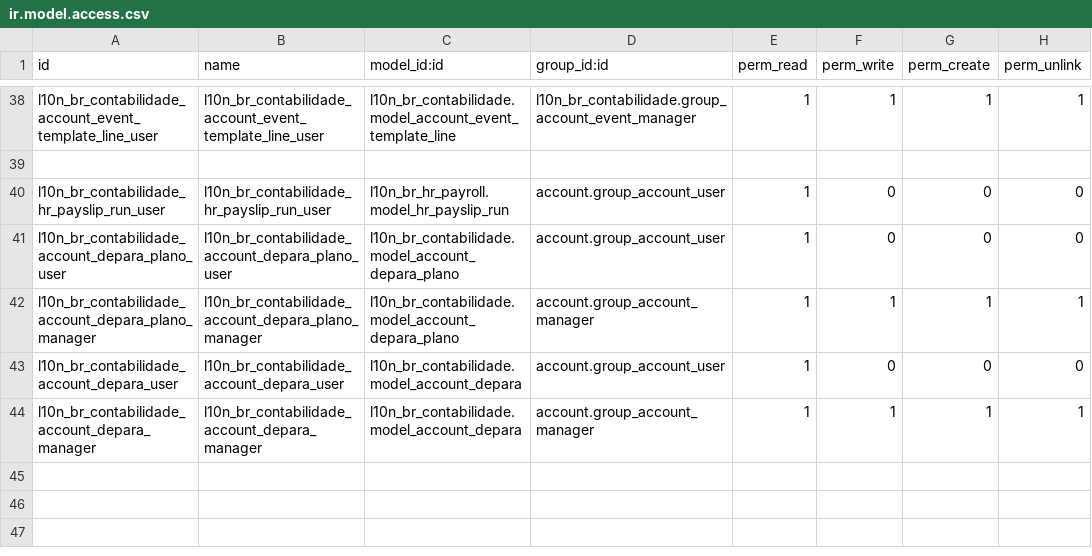
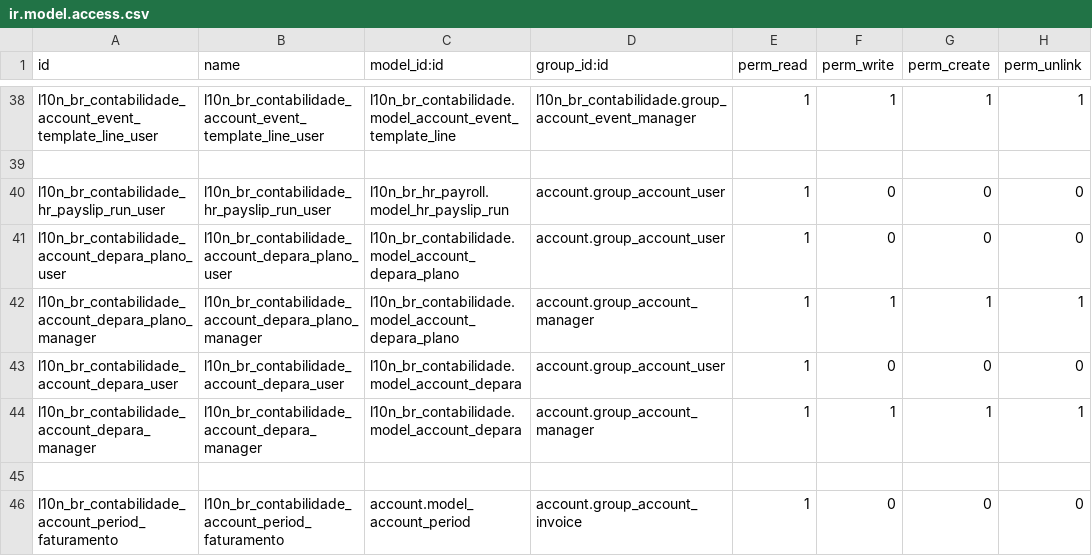
Before and after one commit to marcelsavegnago/l10n-brazil-kmee, a CSV file: l10n_br_contabilidade/security/ir.model.access.csv, drawn as a sheet; only a part is shown, gaps mark what is left out; the diff names each change by its address in the sheet, - before the commit and + after, or states it on an @@ line.

Commit message:
[ADD] permissao ao modelo account.period para grupo de faturamento

```diff
--- a/l10n_br_contabilidade/security/ir.model.access.csv
+++ b/l10n_br_contabilidade/security/ir.model.access.csv
+row 45: (empty)
+row 46: l10n_br_contabilidade_account_period_faturamento | l10n_br_contabilidade_account_period_faturamento | account.model_account_period | account.group_account_invoice | 1 | 0 | 0 | 0
```
